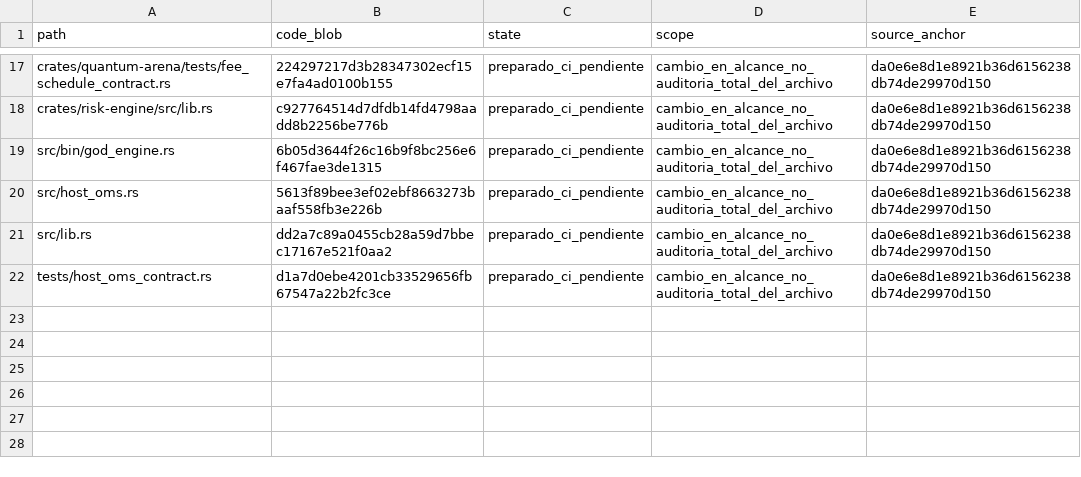
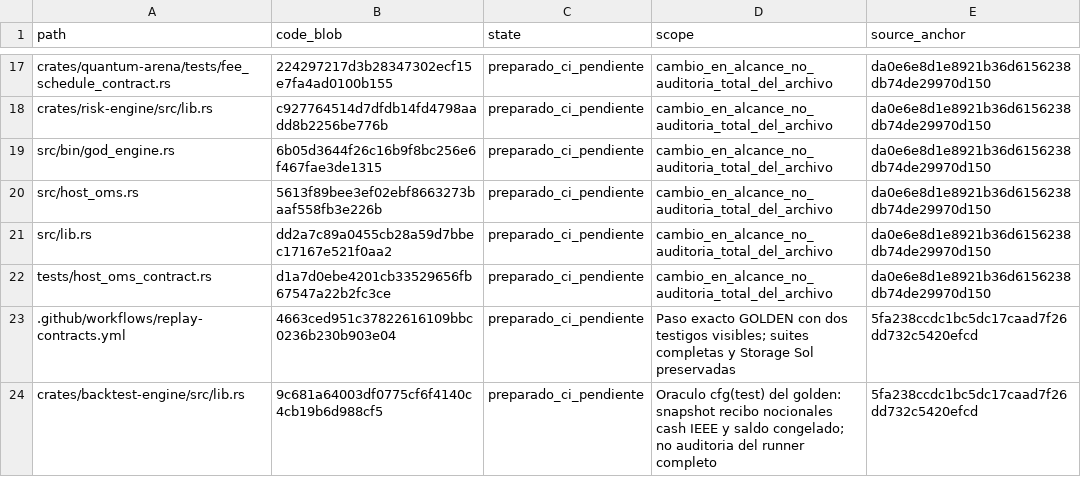
Before and after one commit to Jhona-la/Trader-Gemini, a TSV file: docs/audit/OMEGA220_E2E_RUTAS_2026-10-22.tsv, drawn as a sheet; only a part is shown, gaps mark what is left out.

Commit message:
docs(O220): exige recertificacion exacta del golden

```diff
--- a/docs/audit/OMEGA220_E2E_RUTAS_2026-10-22.tsv
+++ b/docs/audit/OMEGA220_E2E_RUTAS_2026-10-22.tsv
@@ -22 +22,3 @@ src/lib.rs	dd2a7c89a0455cb28a59d7bbec17167e521f0aa2	preparado_ci_pendiente	cambi
 tests/host_oms_contract.rs	d1a7d0ebe4201cb33529656fb67547a22b2fc3ce	preparado_ci_pendiente	cambio_en_alcance_no_auditoria_total_del_archivo	da0e6e8d1e8921b36d6156238db74de29970d150
+.github/workflows/replay-contracts.yml	4663ced951c37822616109bbc0236b230b903e04	preparado_ci_pendiente	Paso exacto GOLDEN con dos testigos visibles; suites completas y Storage Sol preservadas	5fa238ccdc1bc5dc17caad7f26dd732c5420efcd
+crates/backtest-engine/src/lib.rs	9c681a64003df0775cf6f4140c4cb19b6d988cf5	preparado_ci_pendiente	Oraculo cfg(test) del golden: snapshot recibo nocionales cash IEEE y saldo congelado; no auditoria del runner completo	5fa238ccdc1bc5dc17caad7f26dd732c5420efcd
```
Also changed, not shown: 4 other files.
